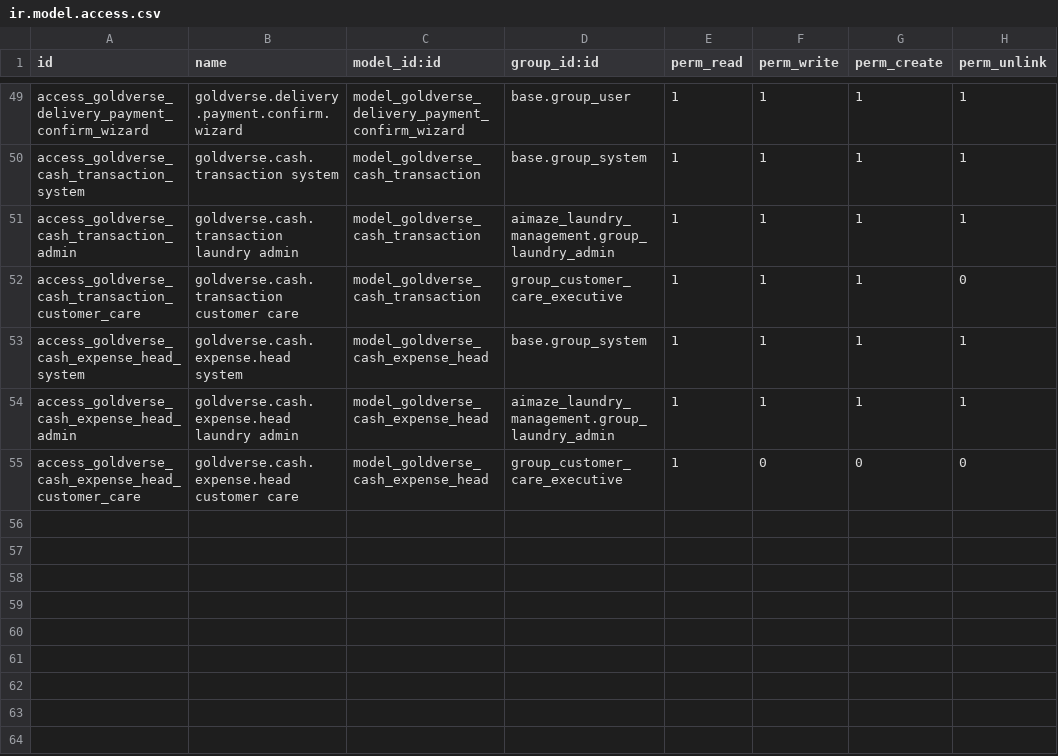
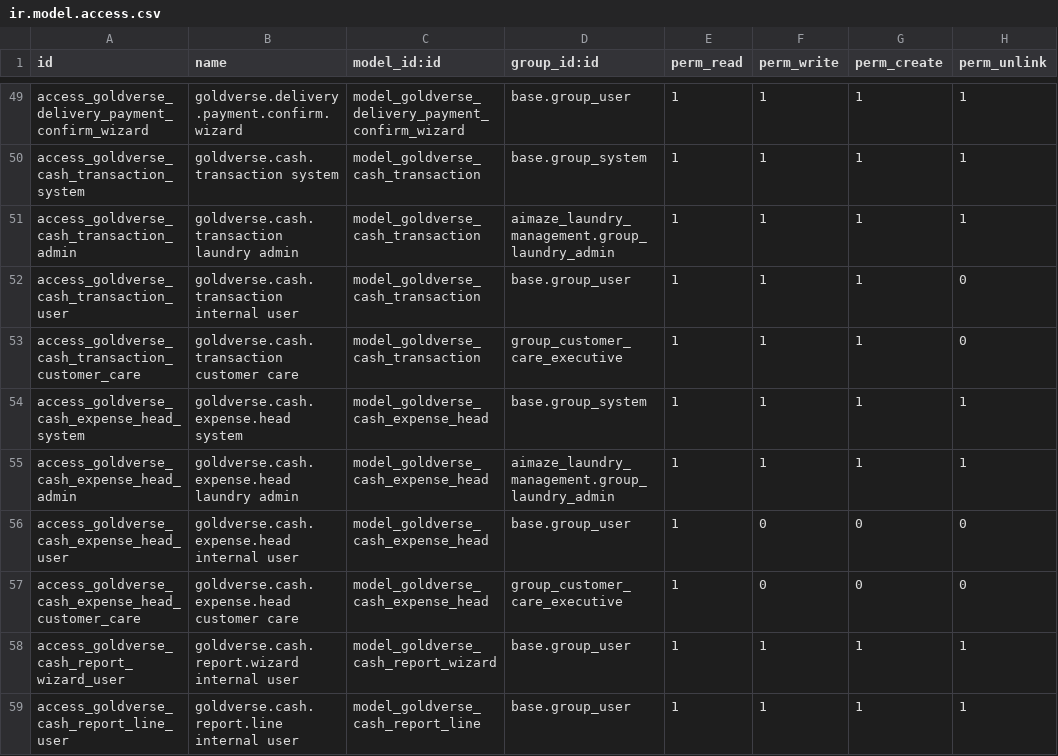
Before and after one commit to aimazetechsolutions-ship-it/AimAze-Laundry-ERP-GoldVerse, a CSV file: addons/goldverse_premium_laundry_branding/security/ir.model.access.csv, drawn as a sheet; only a part is shown, gaps mark what is left out; the diff names each change by its address in the sheet, - before the commit and + after, or states it on an @@ line.

Commit message:
Add GoldVerse cash summary report

```diff
--- a/addons/goldverse_premium_laundry_branding/security/ir.model.access.csv
+++ b/addons/goldverse_premium_laundry_branding/security/ir.model.access.csv
+row 52: access_goldverse_cash_transaction_user | goldverse.cash.transaction internal user | model_goldverse_cash_transaction | base.group_user | 1 | 1 | 1 | 0
+row 56: access_goldverse_cash_expense_head_user | goldverse.cash.expense.head internal user | model_goldverse_cash_expense_head | base.group_user | 1 | 0 | 0 | 0
+row 58: access_goldverse_cash_report_wizard_user | goldverse.cash.report.wizard internal user | model_goldverse_cash_report_wizard | base.group_user | 1 | 1 | 1 | 1
+row 59: access_goldverse_cash_report_line_user | goldverse.cash.report.line internal user | model_goldverse_cash_report_line | base.group_user | 1 | 1 | 1 | 1
```
Also changed, not shown: 2 other files.
